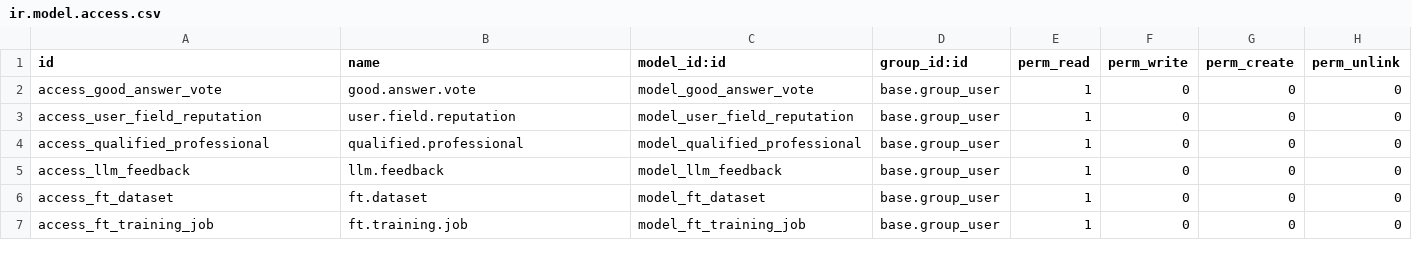
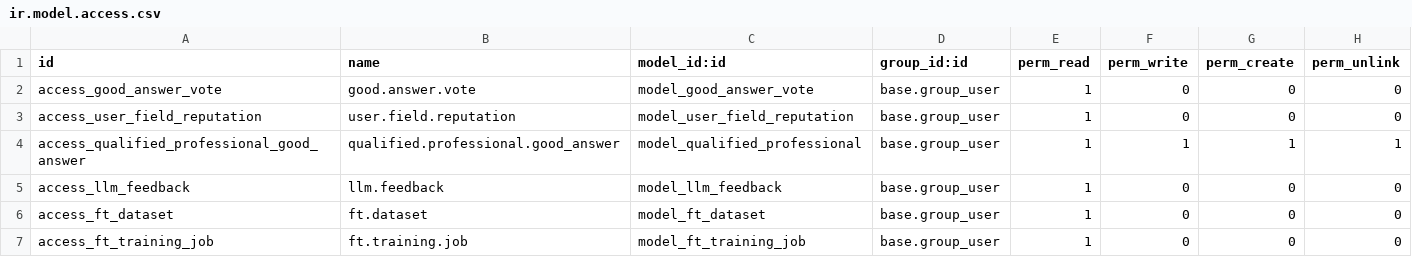
Before and after one commit to nettrades/nettrades-platform, a CSV file: odoo-modules/nettrades_good_answer/security/ir.model.access.csv, drawn as a sheet; removed rows and columns are numbered as before the commit, all else as after; the diff names each change by its address in the sheet, - before the commit and + after, or states it on an @@ line.

```diff
--- a/odoo-modules/nettrades_good_answer/security/ir.model.access.csv
+++ b/odoo-modules/nettrades_good_answer/security/ir.model.access.csv
-row 4: access_qualified_professional | qualified.professional | model_qualified_professional | base.group_user | 1 | 0 | 0 | 0
+row 4: access_qualified_professional_good_answer | qualified.professional.good_answer | model_qualified_professional | base.group_user | 1 | 1 | 1 | 1
```
Also changed, not shown: 1 other file.
